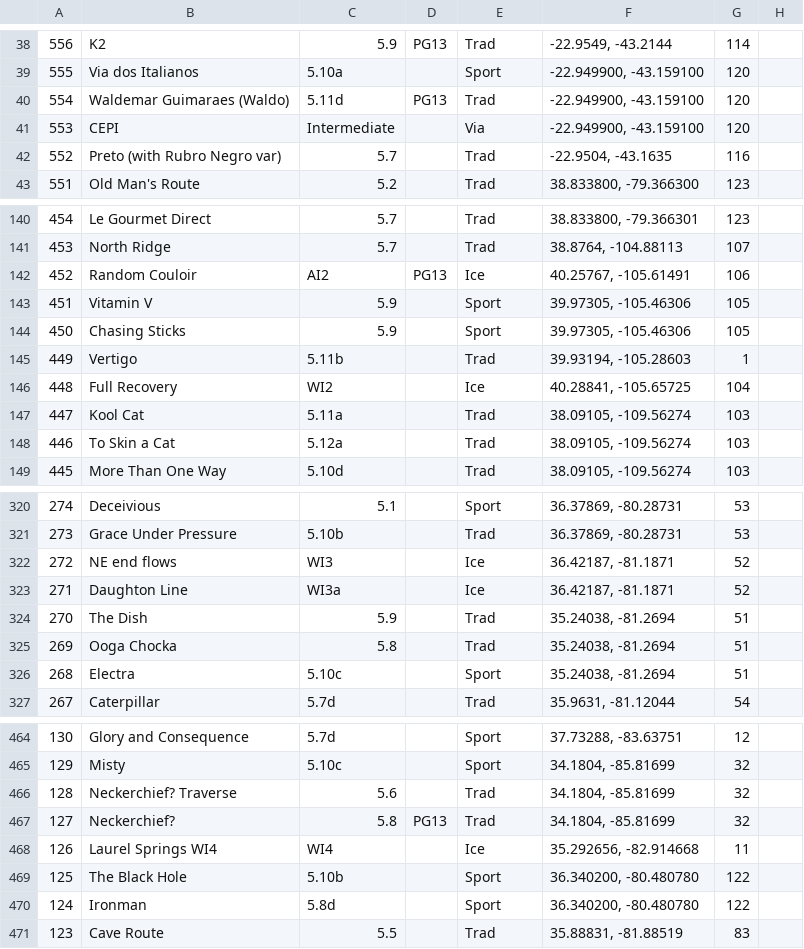
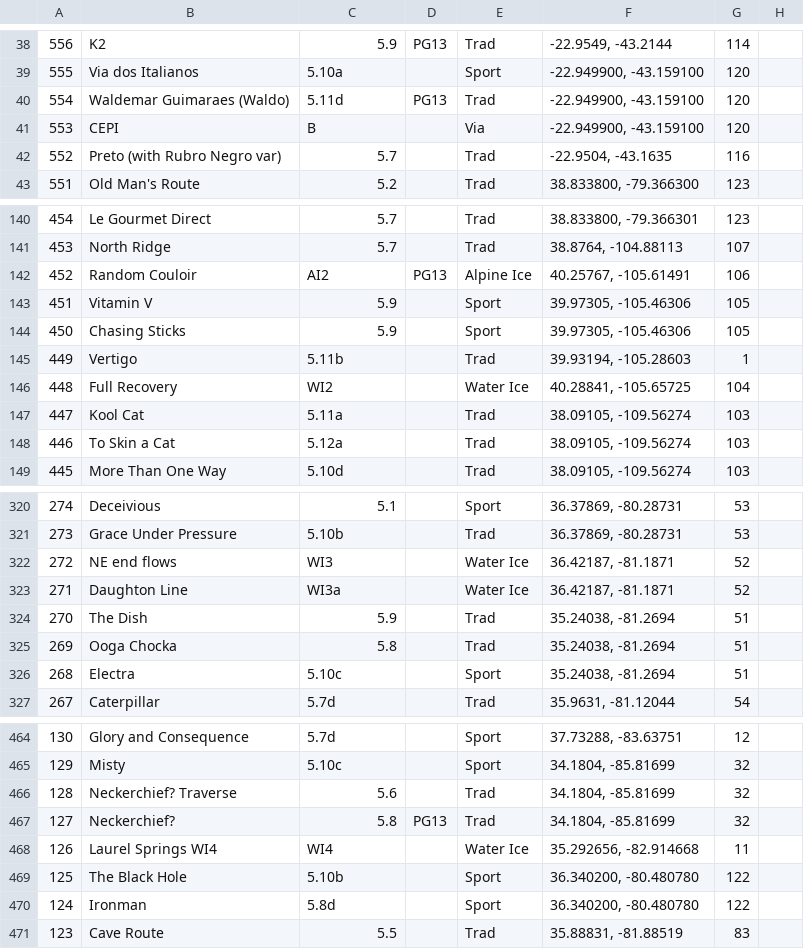
Before and after one commit to achiquit/ticks-db, a CSV file: data/climbs.csv, drawn as a sheet; only a part is shown, gaps mark what is left out.

```diff
--- a/data/climbs.csv
+++ b/data/climbs.csv
@@ -40,3 +40,3 @@
 554,Waldemar Guimaraes (Waldo),5.11d,PG13,Trad,"-22.949900, -43.159100",120,
-553,CEPI,Intermediate,,Via,"-22.949900, -43.159100",120,
+553,CEPI,B,,Via,"-22.949900, -43.159100",120,
 552,Preto (with Rubro Negro var),5.7,,Trad,"-22.9504, -43.1635",116,
@@ -141,3 +141,3 @@
 453,North Ridge,5.7,,Trad,"38.8764, -104.88113",107,
-452,Random Couloir,AI2,PG13,Ice,"40.25767, -105.61491",106,
+452,Random Couloir,AI2,PG13,Alpine Ice,"40.25767, -105.61491",106,
 451,Vitamin V,5.9,,Sport,"39.97305, -105.46306",105,
@@ -145,3 +145,3 @@
 449,Vertigo,5.11b,,Trad,"39.93194, -105.28603",1,
-448,Full Recovery,WI2,,Ice,"40.28841, -105.65725",104,
+448,Full Recovery,WI2,,Water Ice,"40.28841, -105.65725",104,
 447,Kool Cat,5.11a,,Trad,"38.09105, -109.56274",103,
@@ -321,4 +321,4 @@
 273,Grace Under Pressure,5.10b,,Trad,"36.37869, -80.28731",53,
-272,NE end flows,WI3,,Ice,"36.42187, -81.1871",52,
-271,Daughton Line,WI3a,,Ice,"36.42187, -81.1871",52,
+272,NE end flows,WI3,,Water Ice,"36.42187, -81.1871",52,
+271,Daughton Line,WI3a,,Water Ice,"36.42187, -81.1871",52,
 270,The Dish,5.9,,Trad,"35.24038, -81.2694",51,
@@ -467,3 +467,3 @@
 127,Neckerchief?,5.8,PG13,Trad,"34.1804, -85.81699",32,
-126,Laurel Springs WI4,WI4,,Ice,"35.292656, -82.914668",11,
+126,Laurel Springs WI4,WI4,,Water Ice,"35.292656, -82.914668",11,
 125,The Black Hole,5.10b,,Sport,"36.340200, -80.480780",122,
```
Also changed, not shown: 8 other files.
